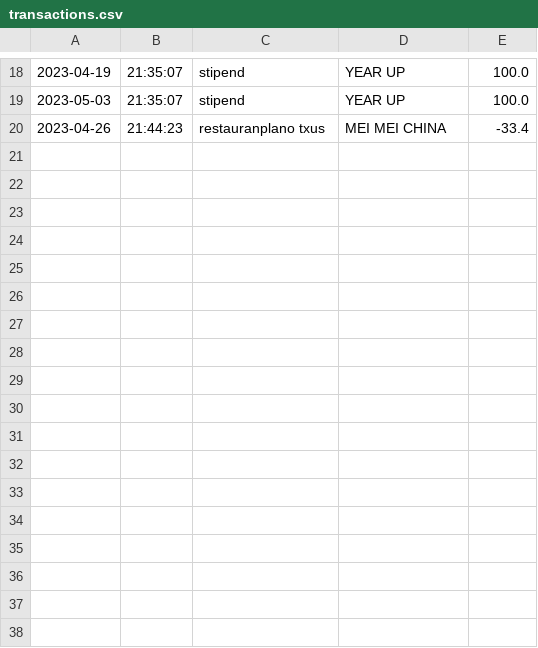
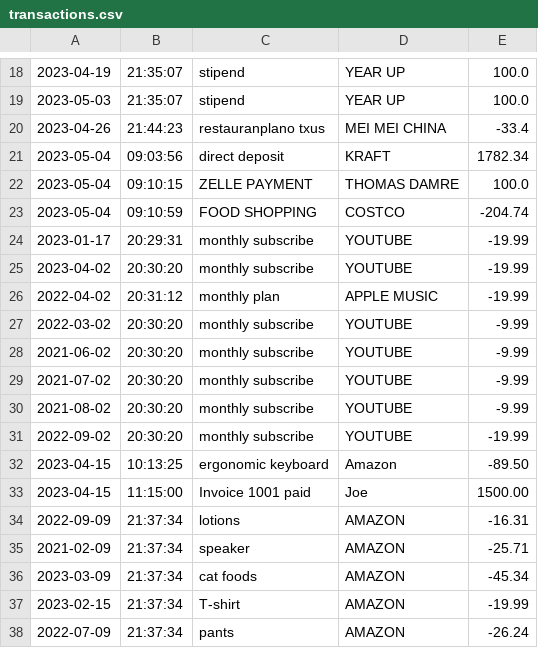
Before and after one commit to evilsuki/AccountingLedger, a CSV file: transactions.csv, drawn as a sheet; only a part is shown, gaps mark what is left out.

```diff
--- a/transactions.csv
+++ b/transactions.csv
@@ -20 +20,19 @@
 2023-04-26|21:44:23|restauranplano txus|MEI MEI CHINA|-33.4
+2023-05-04|09:03:56|direct deposit|KRAFT|1782.34
+2023-05-04|09:10:15|ZELLE PAYMENT|THOMAS DAMRE|100.0
+2023-05-04|09:10:59|FOOD SHOPPING|COSTCO|-204.74
+2023-01-17|20:29:31|monthly subscribe|YOUTUBE|-19.99
+2023-04-02|20:30:20|monthly subscribe|YOUTUBE|-19.99
+2022-04-02|20:31:12|monthly plan|APPLE MUSIC|-19.99
+2022-03-02|20:30:20|monthly subscribe|YOUTUBE|-9.99
+2021-06-02|20:30:20|monthly subscribe|YOUTUBE|-9.99
+2021-07-02|20:30:20|monthly subscribe|YOUTUBE|-9.99
+2021-08-02|20:30:20|monthly subscribe|YOUTUBE|-9.99
+2022-09-02|20:30:20|monthly subscribe|YOUTUBE|-19.99
+2023-04-15|10:13:25|ergonomic keyboard|Amazon|-89.50
+2023-04-15|11:15:00|Invoice 1001 paid|Joe|1500.00
+2022-09-09|21:37:34|lotions|AMAZON|-16.31
+2021-02-09|21:37:34|speaker|AMAZON|-25.71
+2023-03-09|21:37:34|cat foods|AMAZON|-45.34
+2023-02-15|21:37:34|T-shirt|AMAZON|-19.99
+2022-07-09|21:37:34|pants|AMAZON|-26.24
```
Also changed, not shown: 15 other files.
